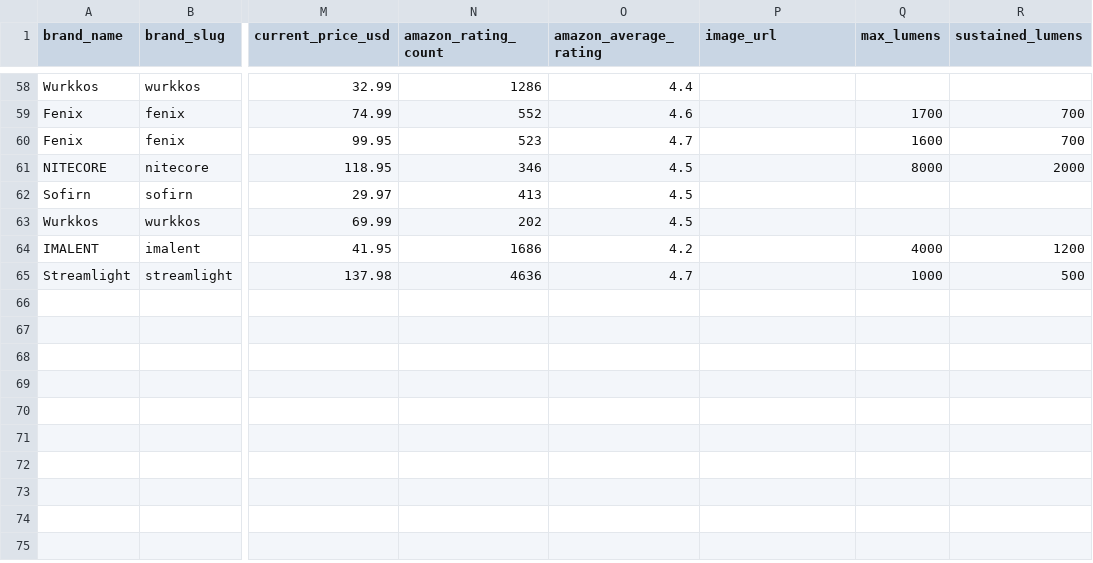
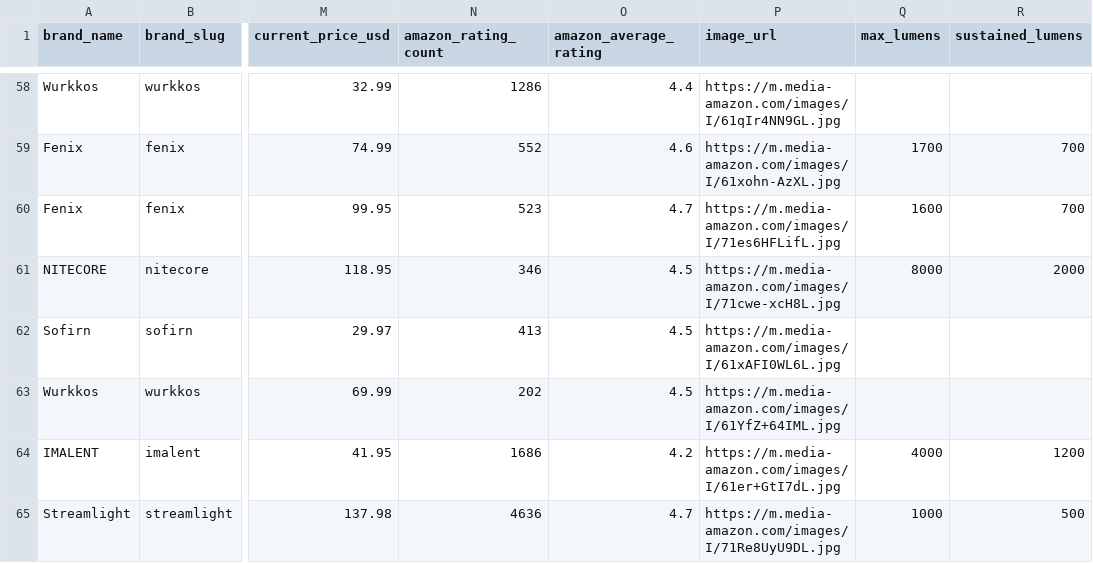
Before and after one commit to zrogers010/flashlight-ratings-go, a CSV file: data/manual_catalog.csv, drawn as a sheet; only a part is shown, gaps mark what is left out; the diff covers the shown part only; the diff names each change by its address in the sheet, - before the commit and + after, or states it on an @@ line.

Commit message:
update product images

```diff
--- a/data/manual_catalog.csv
+++ b/data/manual_catalog.csv
-P58 (image_url): (empty)
+P58 (image_url): https://m.media-amazon.com/images/I/61qIr4NN9GL.jpg
-P59 (image_url): (empty)
+P59 (image_url): https://m.media-amazon.com/images/I/61xohn-AzXL.jpg
-P60 (image_url): (empty)
+P60 (image_url): https://m.media-amazon.com/images/I/71es6HFLifL.jpg
-P61 (image_url): (empty)
+P61 (image_url): https://m.media-amazon.com/images/I/71cwe-xcH8L.jpg
-P62 (image_url): (empty)
+P62 (image_url): https://m.media-amazon.com/images/I/61xAFI0WL6L.jpg
-P63 (image_url): (empty)
+P63 (image_url): https://m.media-amazon.com/images/I/61YfZ+64IML.jpg
-P64 (image_url): (empty)
+P64 (image_url): https://m.media-amazon.com/images/I/61er+GtI7dL.jpg
-P65 (image_url): (empty)
+P65 (image_url): https://m.media-amazon.com/images/I/71Re8UyU9DL.jpg
```
Also changed, not shown: 48 edited cells elsewhere in this file, 1 other file.
